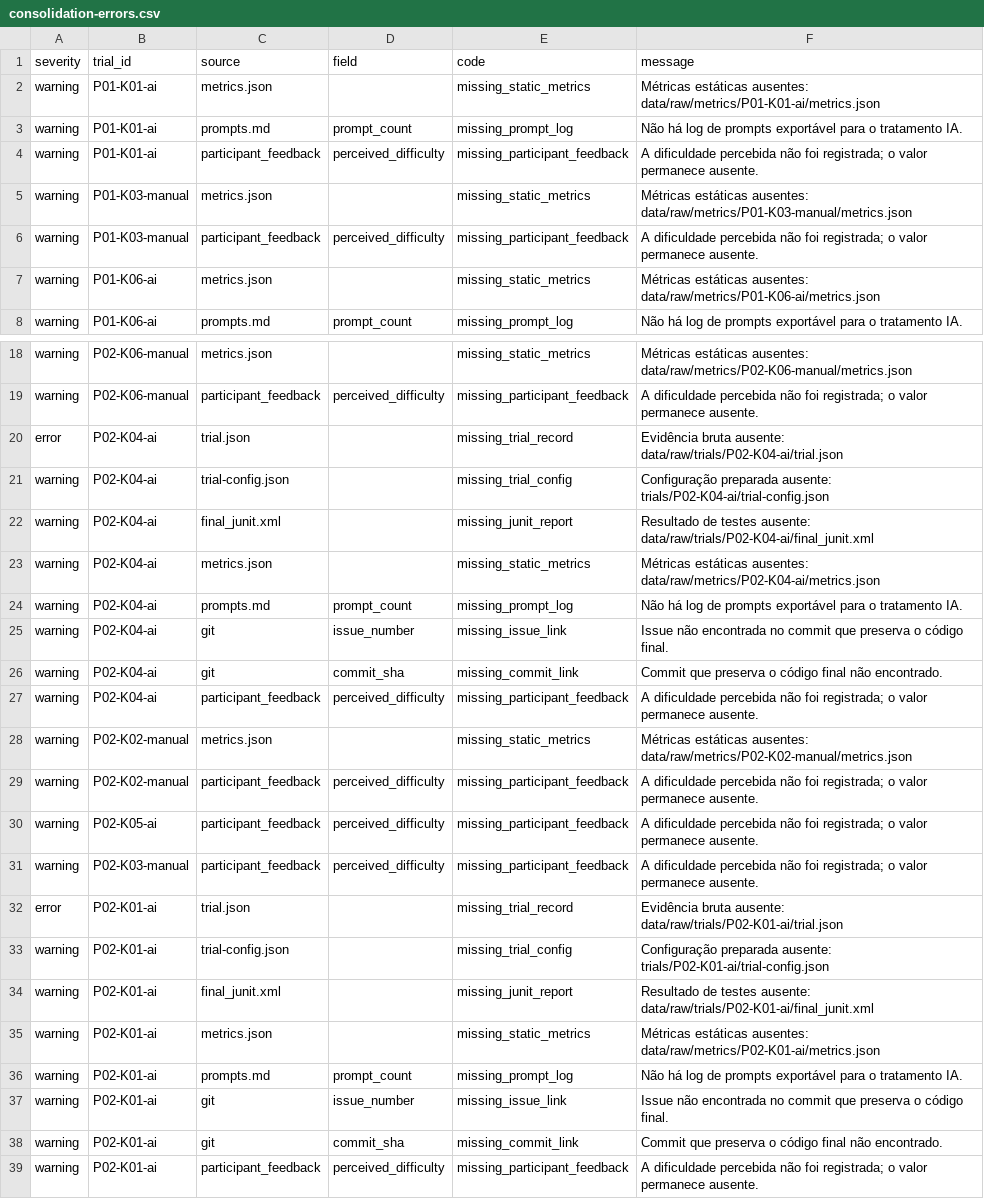
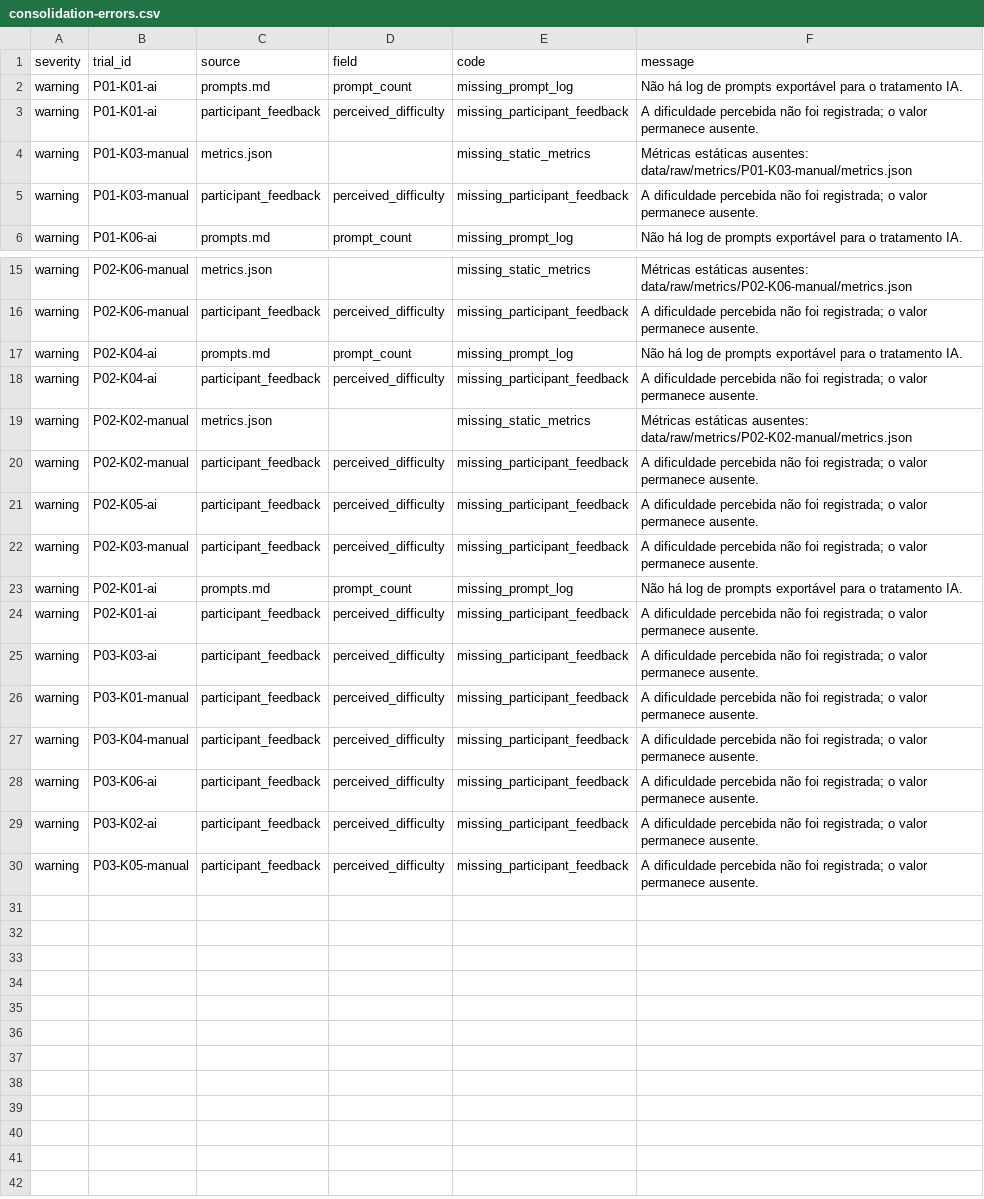
Before and after one commit to Victorgabrielcruz/lab-medicao-e-experimentacao-de-software, a CSV file: Lab02/data/processed/consolidation-errors.csv, drawn as a sheet; only a part is shown, gaps mark what is left out; the shorter side is filled out with more unchanged rows; the diff covers the shown part only.

Commit message:
#75 fix: regenera dataset consolidado obsoleto antes da validação
O merge da PR #125 (#73) foi feito sobre uma base anterior à execução de
P02-K01-ai e P02-K04-ai, então data/processed/trials.csv trazia essas duas
linhas vazias mesmo com a evidência bruta já existindo em data/raw/.
Reexecuta scripts/build_dataset.py (determinístico) sobre o estado atual do
main e ajusta a asserção de teste que dependia implicitamente do dado
obsoleto, apontando agora para a lacuna real e permanente (métricas
estruturais ausentes em P02-K02-manual).

```diff
--- a/Lab02/data/processed/consolidation-errors.csv
+++ b/Lab02/data/processed/consolidation-errors.csv
@@ -1,3 +1,2 @@
 severity,trial_id,source,field,code,message
-warning,P01-K01-ai,metrics.json,,missing_static_metrics,Métricas estáticas ausentes: data/raw/metrics/P01-K01-ai/metrics.json
 warning,P01-K01-ai,prompts.md,prompt_count,missing_prompt_log,Não há log de prompts exportável para o tratamento IA.
@@ -6,3 +5,2 @@ warning,P01-K03-manual,metrics.json,,missing_static_metrics,Métricas estáticas
 warning,P01-K03-manual,participant_feedback,perceived_difficulty,missing_participant_feedback,A dificuldade percebida não foi registrada; o valor permanece ausente.
-warning,P01-K06-ai,metrics.json,,missing_static_metrics,Métricas estáticas ausentes: data/raw/metrics/P01-K06-ai/metrics.json
 warning,P01-K06-ai,prompts.md,prompt_count,missing_prompt_log,Não há log de prompts exportável para o tratamento IA.
@@ -19,9 +16,3 @@ warning,P02-K06-manual,metrics.json,,missing_static_metrics,Métricas estáticas
 warning,P02-K06-manual,participant_feedback,perceived_difficulty,missing_participant_feedback,A dificuldade percebida não foi registrada; o valor permanece ausente.
-error,P02-K04-ai,trial.json,,missing_trial_record,Evidência bruta ausente: data/raw/trials/P02-K04-ai/trial.json
-warning,P02-K04-ai,trial-config.json,,missing_trial_config,Configuração preparada ausente: trials/P02-K04-ai/trial-config.json
-warning,P02-K04-ai,final_junit.xml,,missing_junit_report,Resultado de testes ausente: data/raw/trials/P02-K04-ai/final_junit.xml
-warning,P02-K04-ai,metrics.json,,missing_static_metrics,Métricas estáticas ausentes: data/raw/metrics/P02-K04-ai/metrics.json
 warning,P02-K04-ai,prompts.md,prompt_count,missing_prompt_log,Não há log de prompts exportável para o tratamento IA.
-warning,P02-K04-ai,git,issue_number,missing_issue_link,Issue não encontrada no commit que preserva o código final.
-warning,P02-K04-ai,git,commit_sha,missing_commit_link,Commit que preserva o código final não encontrado.
 warning,P02-K04-ai,participant_feedback,perceived_difficulty,missing_participant_feedback,A dificuldade percebida não foi registrada; o valor permanece ausente.
@@ -31,9 +22,3 @@ warning,P02-K05-ai,participant_feedback,perceived_difficulty,missing_participant
 warning,P02-K03-manual,participant_feedback,perceived_difficulty,missing_participant_feedback,A dificuldade percebida não foi registrada; o valor permanece ausente.
-error,P02-K01-ai,trial.json,,missing_trial_record,Evidência bruta ausente: data/raw/trials/P02-K01-ai/trial.json
-warning,P02-K01-ai,trial-config.json,,missing_trial_config,Configuração preparada ausente: trials/P02-K01-ai/trial-config.json
-warning,P02-K01-ai,final_junit.xml,,missing_junit_report,Resultado de testes ausente: data/raw/trials/P02-K01-ai/final_junit.xml
-warning,P02-K01-ai,metrics.json,,missing_static_metrics,Métricas estáticas ausentes: data/raw/metrics/P02-K01-ai/metrics.json
 warning,P02-K01-ai,prompts.md,prompt_count,missing_prompt_log,Não há log de prompts exportável para o tratamento IA.
-warning,P02-K01-ai,git,issue_number,missing_issue_link,Issue não encontrada no commit que preserva o código final.
-warning,P02-K01-ai,git,commit_sha,missing_commit_link,Commit que preserva o código final não encontrado.
 warning,P02-K01-ai,participant_feedback,perceived_difficulty,missing_participant_feedback,A dificuldade percebida não foi registrada; o valor permanece ausente.
```
Also changed, not shown: 1 removed row elsewhere in this file, Lab02/data/processed/trials.csv, 1 other file.
